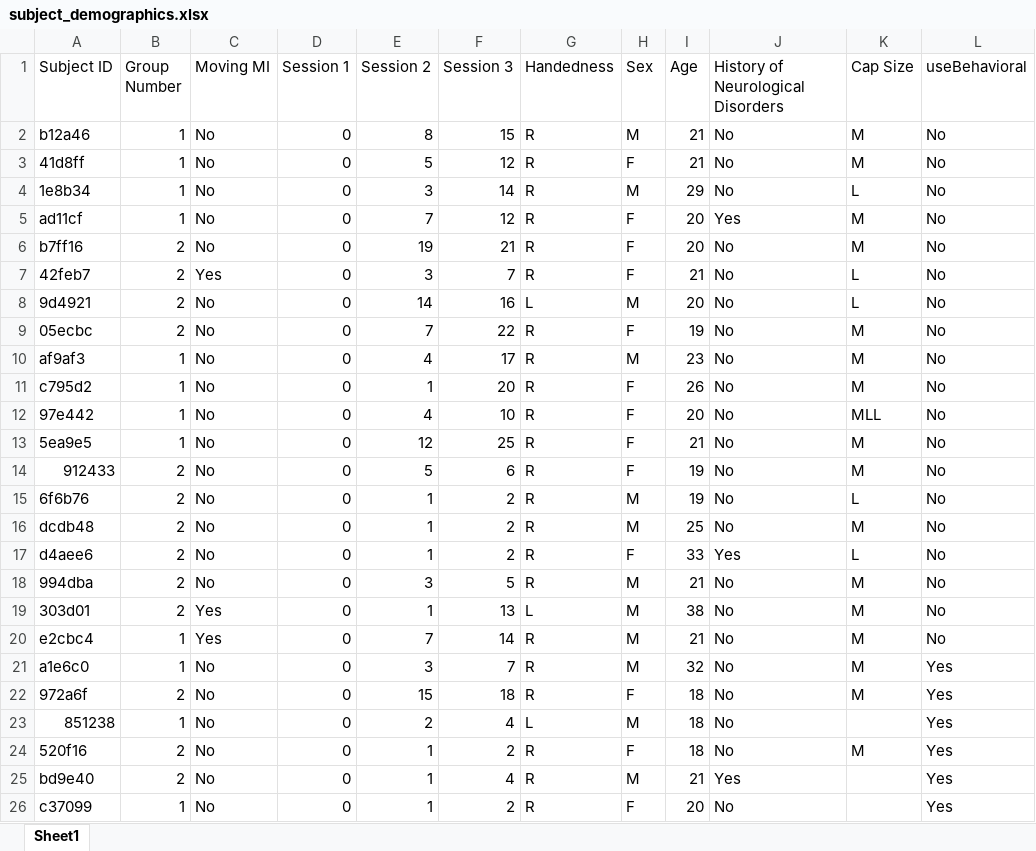
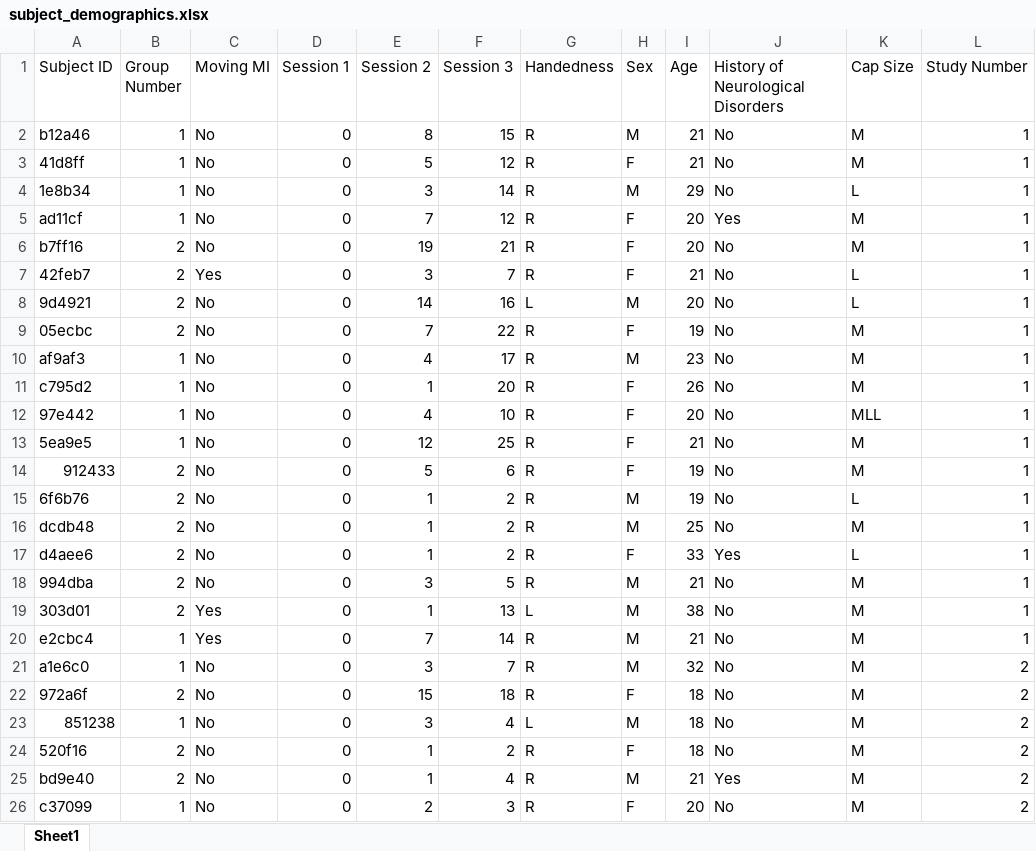
Before and after one commit to lpjiang97/EEG-CoAdaptation, an Excel workbook: Analysis/subject_demographics.xlsx, sheet Sheet1, drawn as a sheet; values as stored, in another font and other column widths than the file's, no borders; the diff names each change by its address in the sheet, - before the commit and + after, or states it on an @@ line.

Commit message:
Get nicely formatted data for stats including transfer learning

```diff
--- a/Analysis/subject_demographics.xlsx (sheet Sheet1)
+++ b/Analysis/subject_demographics.xlsx (sheet Sheet1)
-L1: useBehavioral
+L1: Study Number
-L2:L20 (Study Number): No
+L2:L20 (Study Number): 1
-L21:L26 (Study Number): Yes
+L21:L26 (Study Number): 2
-E23 (Session 2): 2
+E23 (Session 2): 3
-K23 (Cap Size): (empty)
+K23 (Cap Size): M
-K25:K26 (Cap Size): (empty)
+K25:K26 (Cap Size): M
-E26 (Session 2): 1
+E26 (Session 2): 2
-F26 (Session 3): 2
+F26 (Session 3): 3
```
Also changed, not shown: 6 other files.
